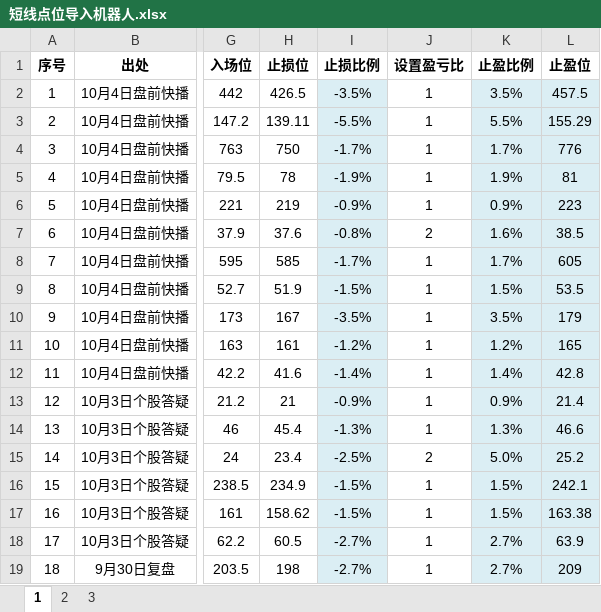
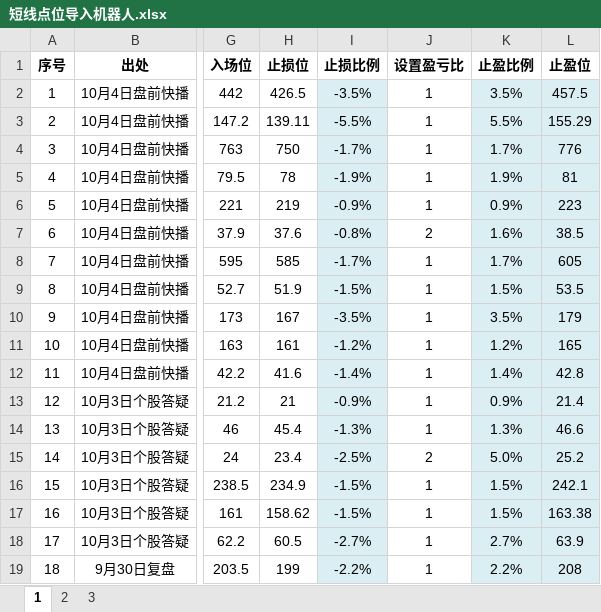
Before and after one commit to zxcvbnm3260/ChristopherShen, an Excel workbook: 短线点位导入机器人.xlsx, sheet 1, drawn as a sheet; only a part is shown, gaps mark what is left out; values as stored, in another font and other column widths than the file's, no borders; the diff names each change by its address in the sheet, - before the commit and + after, or states it on an @@ line.

Commit message:
更改NVDA止损位

```diff
--- a/短线点位导入机器人.xlsx (sheet 1)
+++ b/短线点位导入机器人.xlsx (sheet 1)
-H19 (止损位): 198
+H19 (止损位): 199
-I19 (止损比例): -2.7%
+I19 (止损比例): -2.2%
-K19 (止盈比例): 2.7%
+K19 (止盈比例): 2.2%
-L19 (止盈位): 209
+L19 (止盈位): 208
```
